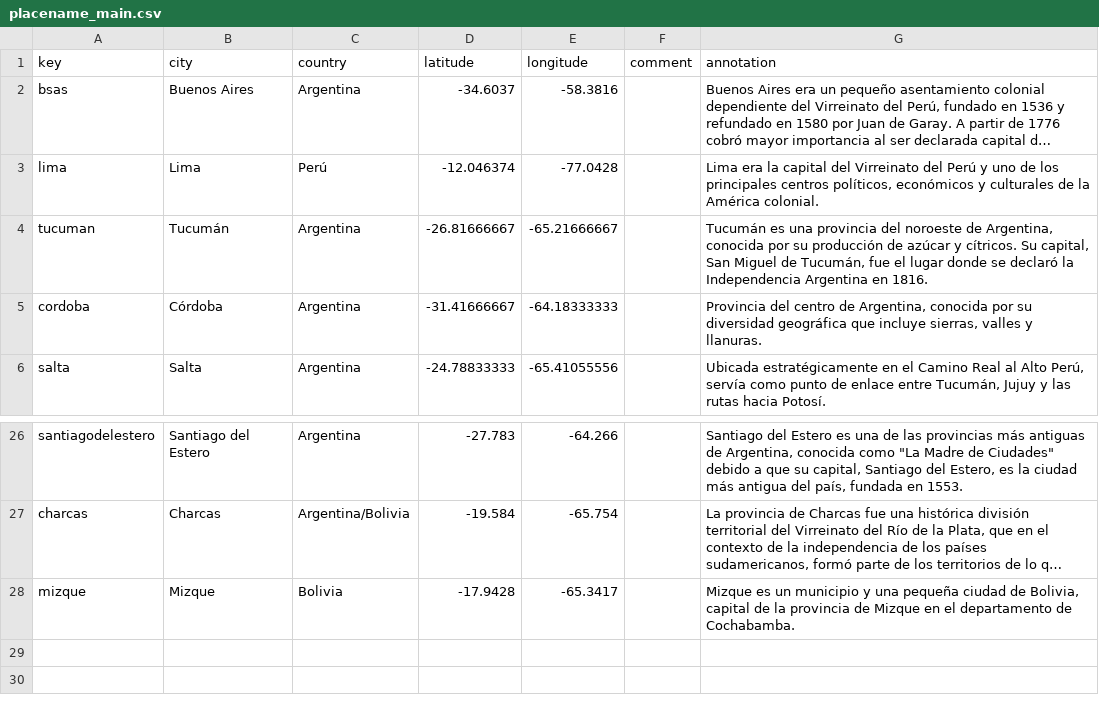
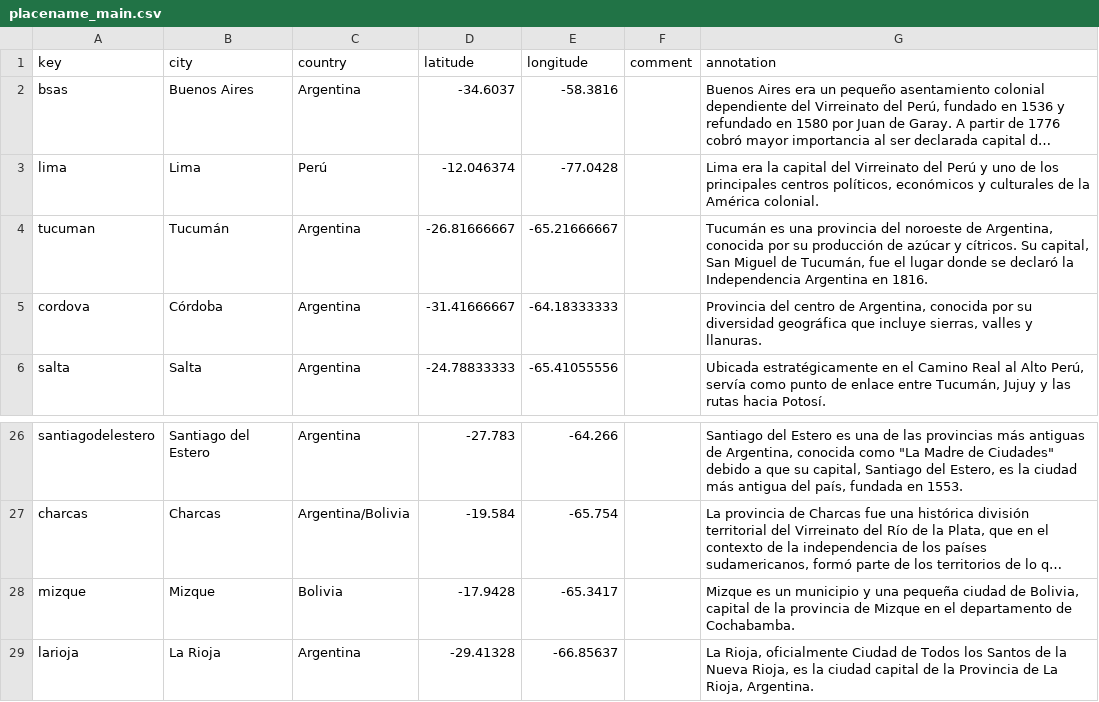
Before and after one commit to AgustinaRyckeboer/agusindependencia, a CSV file: _data/placename_main.csv, drawn as a sheet; only a part is shown, gaps mark what is left out; long unchanged cells end in …; the diff names each change by its address in the sheet, - before the commit and + after, or states it on an @@ line.

Commit message:
Add files via upload

```diff
--- a/_data/placename_main.csv
+++ b/_data/placename_main.csv
-A5 (key): cordoba
+A5 (key): cordova
+row 29: larioja | La Rioja | Argentina | -29.41328 | -66.85637 |  | La Rioja, oficialmente Ciudad de Todos los Santos de la Nueva Rioja, es la ciudad capital de la Provincia de La Rioja, Argentina.
```
